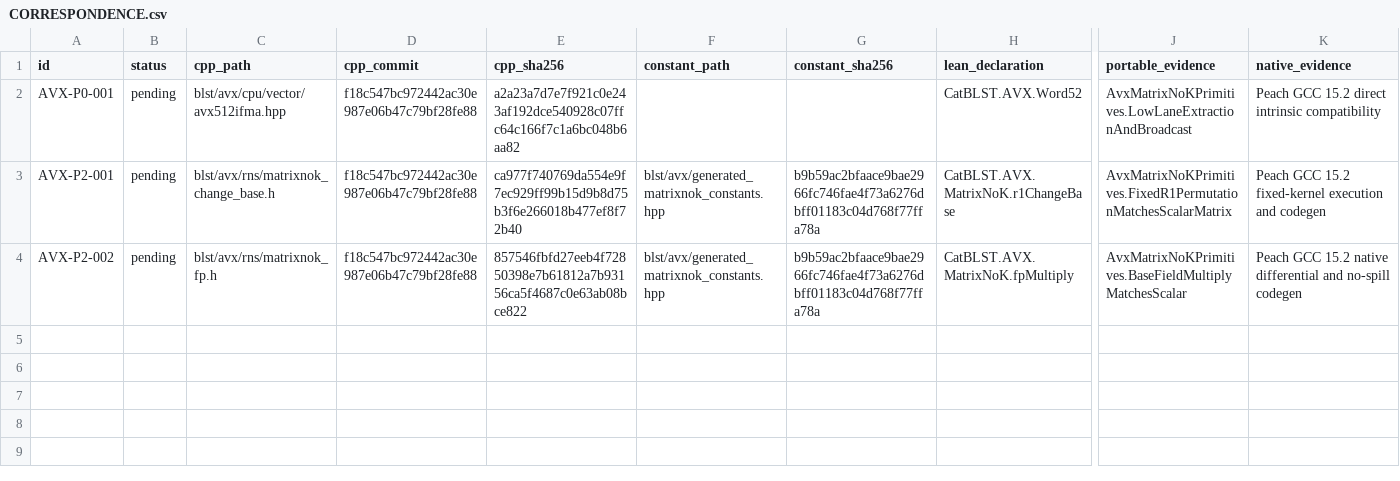
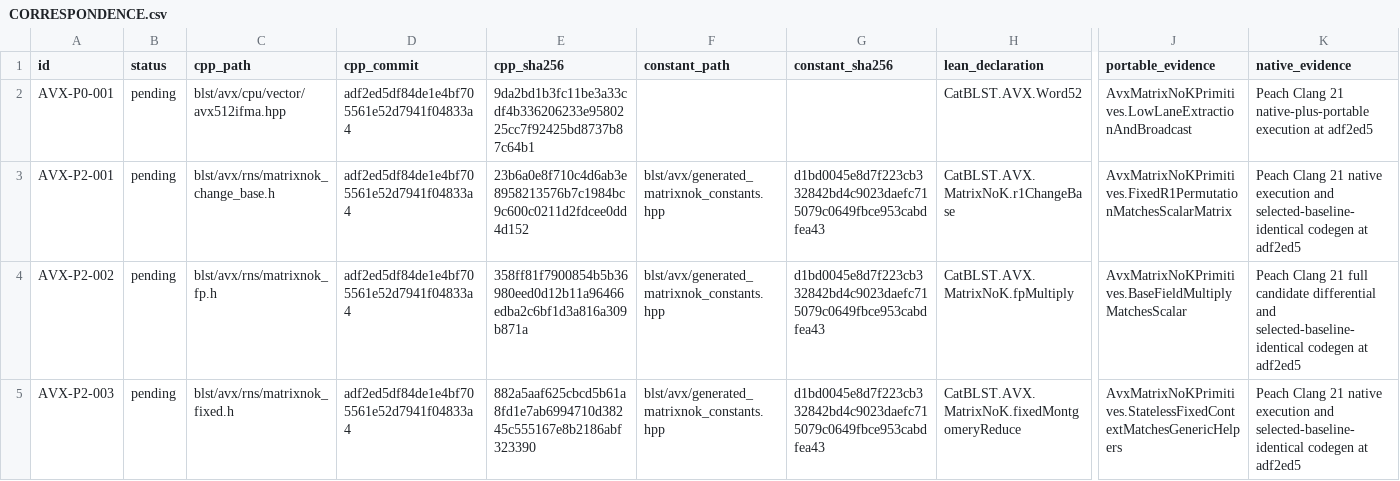
Before and after one commit to ladnir/temp-cat-blst, a CSV file: proof/avx/CORRESPONDENCE.csv, drawn as a sheet; only a part is shown, gaps mark what is left out; rows hold the shown columns only; the diff names each change by its address in the sheet, - before the commit and + after, or states it on an @@ line.

```diff
--- a/proof/avx/CORRESPONDENCE.csv
+++ b/proof/avx/CORRESPONDENCE.csv
-D2:D4 (cpp_commit): f18c547bc972442ac30e987e06b47c79bf28fe88
+D2:D4 (cpp_commit): adf2ed5df84de1e4bf705561e52d7941f04833a4
-E2 (cpp_sha256): a2a23a7d7e7f921c0e243af192dce540928c07ffc64c166f7c1a6bc048b6aa82
+E2 (cpp_sha256): 9da2bd1b3fc11be3a33cdf4b336206233e9580225cc7f92425bd8737b87c64b1
-K2 (native_evidence): Peach GCC 15.2 direct intrinsic compatibility
+K2 (native_evidence): Peach Clang 21 native-plus-portable execution at adf2ed5
-E3 (cpp_sha256): ca977f740769da554e9f7ec929ff99b15d9b8d75b3f6e266018b477ef8f72b40
+E3 (cpp_sha256): 23b6a0e8f710c4d6ab3e8958213576b7c1984bc9c600c0211d2fdcee0dd4d152
-G3:G4 (constant_sha256): b9b59ac2bfaace9bae2966fc746fae4f73a6276dbff01183c04d768f77ffa78a
+G3:G4 (constant_sha256): d1bd0045e8d7f223cb332842bd4c9023daefc715079c0649fbce953cabdfea43
-K3 (native_evidence): Peach GCC 15.2 fixed-kernel execution and codegen
+K3 (native_evidence): Peach Clang 21 native execution and selected-baseline-identical codegen at adf2ed5
-E4 (cpp_sha256): 857546fbfd27eeb4f72850398e7b61812a7b93156ca5f4687c0e63ab08bce822
+E4 (cpp_sha256): 358ff81f7900854b5b36980eed0d12b11a96466edba2c6bf1d3a816a309b871a
-K4 (native_evidence): Peach GCC 15.2 native differential and no-spill codegen
+K4 (native_evidence): Peach Clang 21 full candidate differential and selected-baseline-identical codegen at adf2ed5
+row 5: AVX-P2-003 | pending | blst/avx/rns/matrixnok_fixed.h | adf2ed5df84de1e4bf705561e52d7941f04833a4 | 882a5aaf625cbcd5b61a8fd1e7ab6994710d38245c555167e8b2186abf323390 | blst/avx/generated_matrixnok_constants.hpp | d1bd0045e8d7f223cb332842bd4c9023daefc715079c0649fbce953cabdfea43 | CatBLST.AVX.MatrixNoK.fixedMontgomeryReduce | AvxMatrixNoKPrimitives.StatelessFixedContextMatchesGenericHelpers | Peach Clang 21 native execution and selected-baseline-identical codegen at adf2ed5
```
Also changed, not shown: docs/audit/FILE_MANIFEST.csv, 4 other files.
